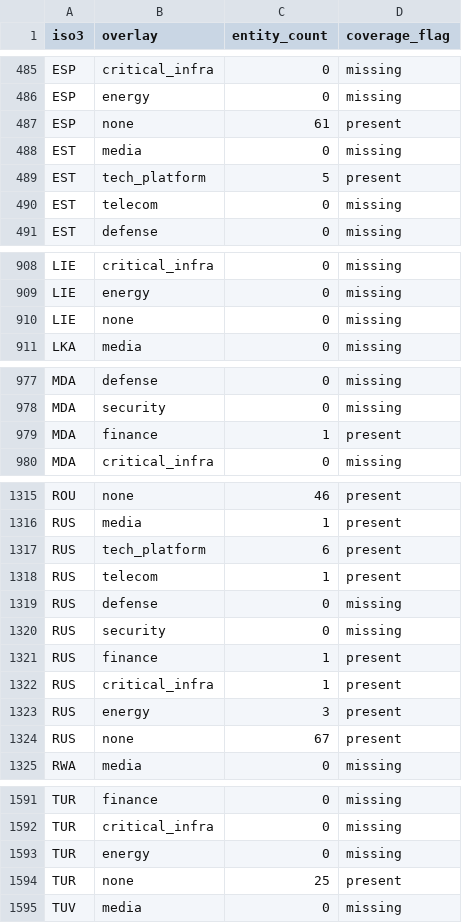
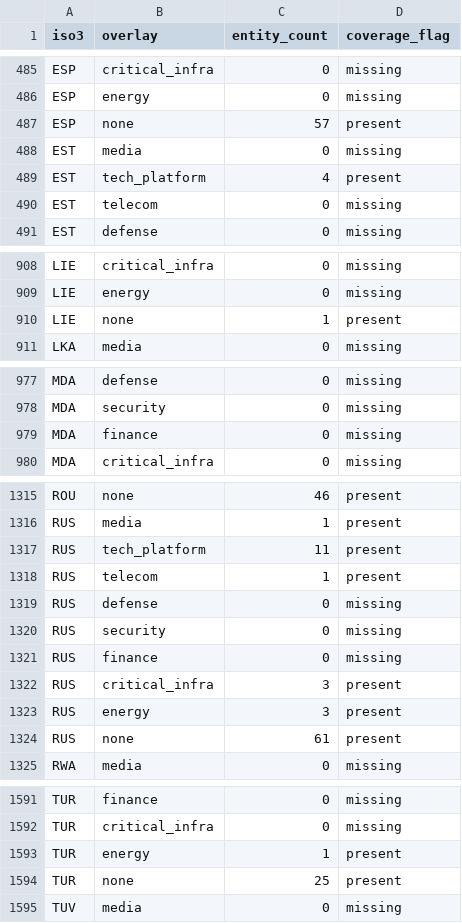
Before and after one commit to AtlasCargo/Galad, a CSV file: data/output/org_coverage_gaps.csv, drawn as a sheet; only a part is shown, gaps mark what is left out; the diff covers the shown part only.

```diff
--- a/data/output/org_coverage_gaps.csv
+++ b/data/output/org_coverage_gaps.csv
@@ -486,5 +486,5 @@ ESP,critical_infra,0,missing
 ESP,energy,0,missing
-ESP,none,61,present
+ESP,none,57,present
 EST,media,0,missing
-EST,tech_platform,5,present
+EST,tech_platform,4,present
 EST,telecom,0,missing
@@ -909,3 +909,3 @@ LIE,critical_infra,0,missing
 LIE,energy,0,missing
-LIE,none,0,missing
+LIE,none,1,present
 LKA,media,0,missing
@@ -978,3 +978,3 @@ MDA,defense,0,missing
 MDA,security,0,missing
-MDA,finance,1,present
+MDA,finance,0,missing
 MDA,critical_infra,0,missing
@@ -1316,3 +1316,3 @@ ROU,none,46,present
 RUS,media,1,present
-RUS,tech_platform,6,present
+RUS,tech_platform,11,present
 RUS,telecom,1,present
@@ -1320,6 +1320,6 @@ RUS,defense,0,missing
 RUS,security,0,missing
-RUS,finance,1,present
-RUS,critical_infra,1,present
+RUS,finance,0,missing
+RUS,critical_infra,3,present
 RUS,energy,3,present
-RUS,none,67,present
+RUS,none,61,present
 RWA,media,0,missing
@@ -1592,3 +1592,3 @@ TUR,finance,0,missing
 TUR,critical_infra,0,missing
-TUR,energy,0,missing
+TUR,energy,1,present
 TUR,none,25,present
```
Also changed, not shown: 42 edited cells elsewhere in this file, data/output/org_classification_map.csv, data/output/top_actors_influence.csv, 2 other files.
